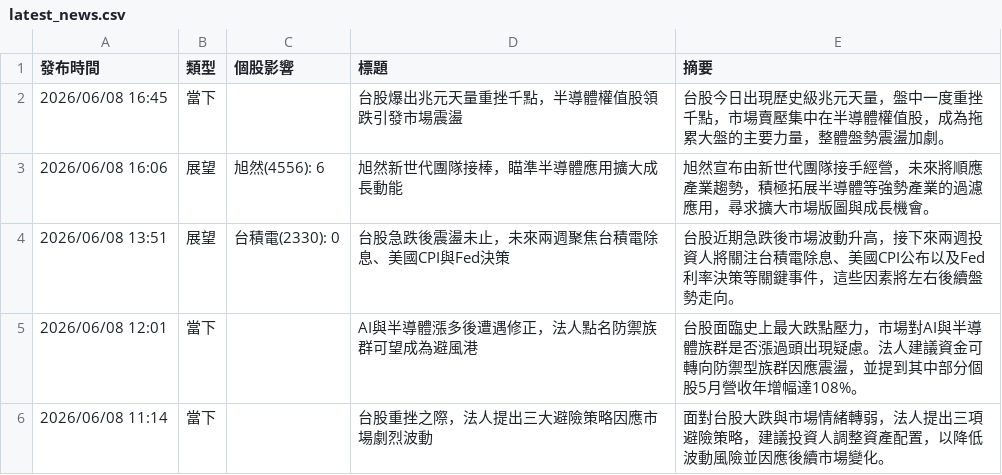
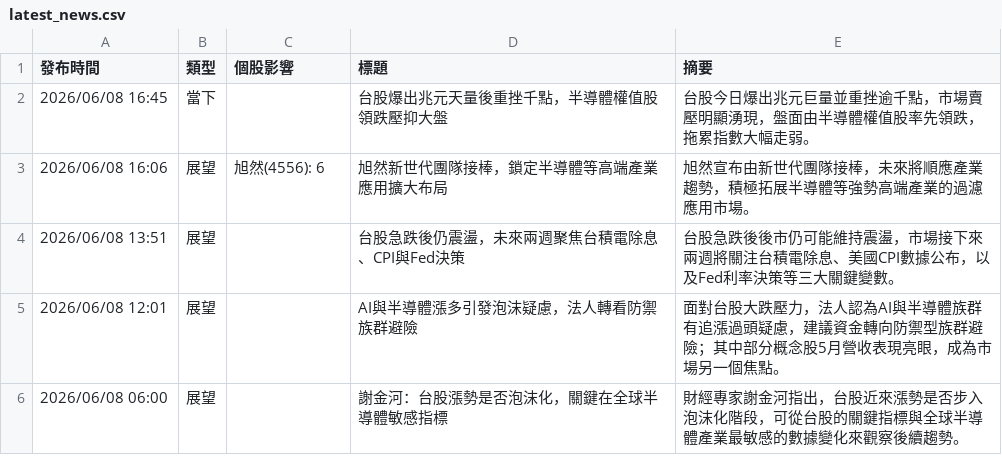
Before and after one commit to ShaLauTie/Stock, a CSV file: stock_news/latest_news.csv, drawn as a sheet.

Commit message:
Auto update stock news

```diff
--- a/stock_news/latest_news.csv
+++ b/stock_news/latest_news.csv
@@ -1,6 +1,6 @@
 發布時間,類型,個股影響,標題,摘要
-2026/06/08 16:45,當下,,台股爆出兆元天量重挫千點，半導體權值股領跌引發市場震盪,台股今日出現歷史級兆元天量，盤中一度重挫千點，市場賣壓集中在半導體權值股，成為拖累大盤的主要力量，整體盤勢震盪加劇。
-2026/06/08 16:06,展望,旭然(4556): 6,旭然新世代團隊接棒，瞄準半導體應用擴大成長動能,旭然宣布由新世代團隊接手經營，未來將順應產業趨勢，積極拓展半導體等強勢產業的過濾應用，尋求擴大市場版圖與成長機會。
-2026/06/08 13:51,展望,台積電(2330): 0,台股急跌後震盪未止，未來兩週聚焦台積電除息、美國CPI與Fed決策,台股近期急跌後市場波動升高，接下來兩週投資人將關注台積電除息、美國CPI公布以及Fed利率決策等關鍵事件，這些因素將左右後續盤勢走向。
-2026/06/08 12:01,當下,,AI與半導體漲多後遭遇修正，法人點名防禦族群可望成為避風港,台股面臨史上最大跌點壓力，市場對AI與半導體族群是否漲過頭出現疑慮。法人建議資金可轉向防禦型族群因應震盪，並提到其中部分個股5月營收年增幅達108%。
-2026/06/08 11:14,當下,,台股重挫之際，法人提出三大避險策略因應市場劇烈波動,面對台股大跌與市場情緒轉弱，法人提出三項避險策略，建議投資人調整資產配置，以降低波動風險並因應後續市場變化。
+2026/06/08 16:45,當下,,台股爆出兆元天量後重挫千點，半導體權值股領跌壓抑大盤,台股今日爆出兆元巨量並重挫逾千點，市場賣壓明顯湧現，盤面由半導體權值股率先領跌，拖累指數大幅走弱。
+2026/06/08 16:06,展望,旭然(4556): 6,旭然新世代團隊接棒，鎖定半導體等高端產業應用擴大布局,旭然宣布由新世代團隊接棒，未來將順應產業趨勢，積極拓展半導體等強勢高端產業的過濾應用市場。
+2026/06/08 13:51,展望,,台股急跌後仍震盪，未來兩週聚焦台積電除息、CPI與Fed決策,台股急跌後後市仍可能維持震盪，市場接下來兩週將關注台積電除息、美國CPI數據公布，以及Fed利率決策等三大關鍵變數。
+2026/06/08 12:01,展望,,AI與半導體漲多引發泡沫疑慮，法人轉看防禦族群避險,面對台股大跌壓力，法人認為AI與半導體族群有追漲過頭疑慮，建議資金轉向防禦型族群避險；其中部分概念股5月營收表現亮眼，成為市場另一個焦點。
+2026/06/08 06:00,展望,,謝金河：台股漲勢是否泡沫化，關鍵在全球半導體敏感指標,財經專家謝金河指出，台股近來漲勢是否步入泡沫化階段，可從台股的關鍵指標與全球半導體產業最敏感的數據變化來觀察後續趨勢。
```
